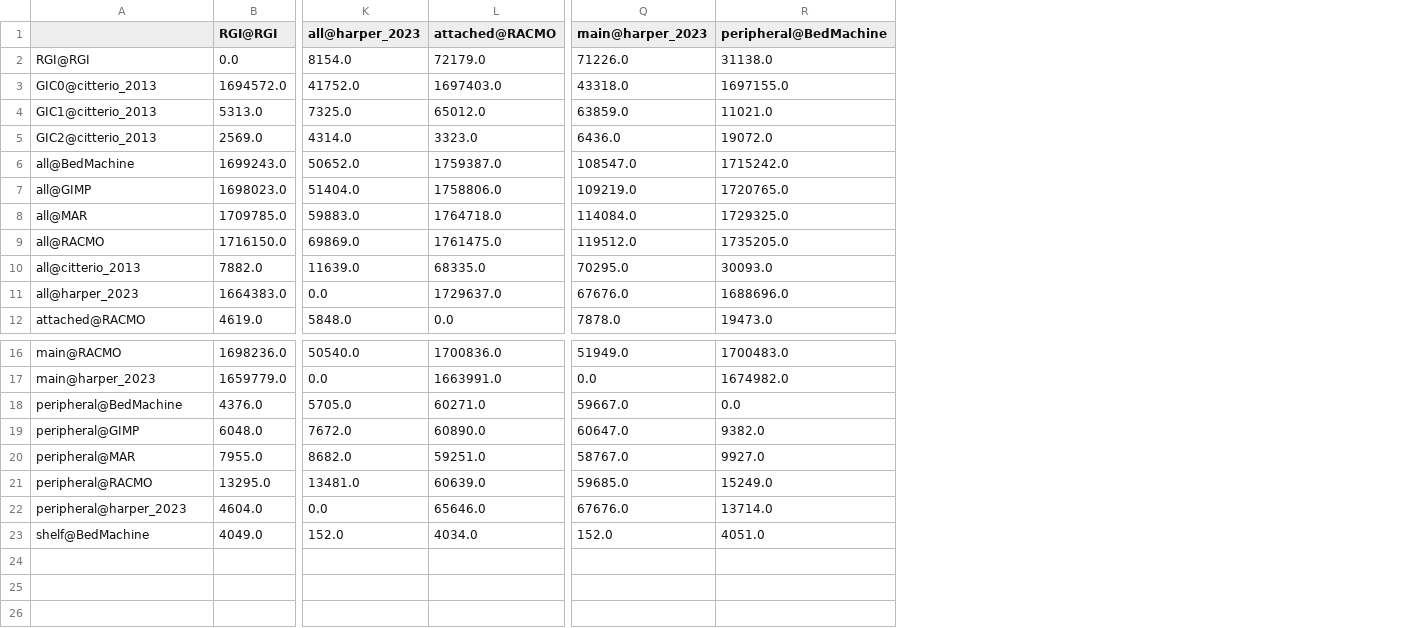
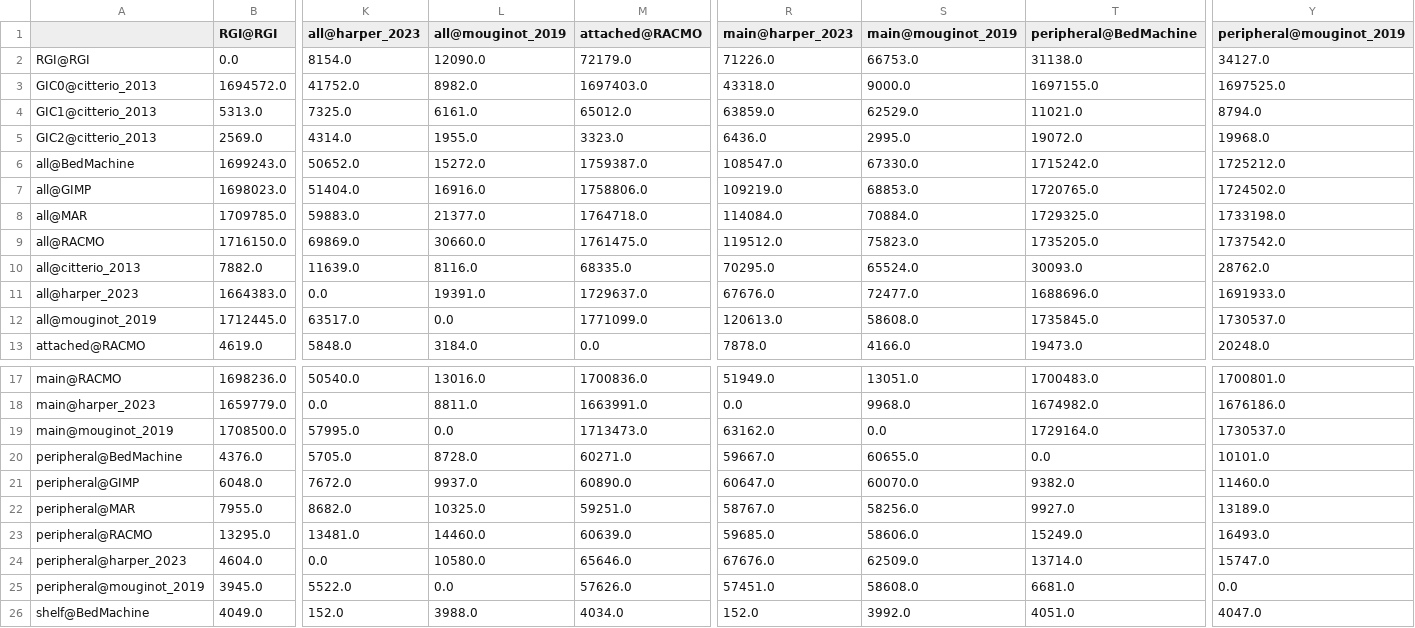
Before and after one commit to IACS-cryo/Delineation-WG, a CSV file: D1/dat/sets_notin_GL.csv, drawn as a sheet; only a part is shown, gaps mark what is left out; rows hold the shown columns only; the diff names each change by its address in the sheet, - before the commit and + after, or states it on an @@ line.

```diff
--- a/D1/dat/sets_notin_GL.csv
+++ b/D1/dat/sets_notin_GL.csv
+column L (all@mouginot_2019), rows 2-11: 12090.0 | 8982.0 | 6161.0 | 1955.0 | 15272.0 | 16916.0 | 21377.0 | 30660.0 | 8116.0 | 19391.0; row 13: 3184.0; rows 17-18: 13016.0 | 8811.0; rows 20-24: 8728.0 | 9937.0 | 10325.0 | 14460.0 | 10580.0; row 26: 3988.0
+column S (main@mouginot_2019), rows 2-11: 66753.0 | 9000.0 | 62529.0 | 2995.0 | 67330.0 | 68853.0 | 70884.0 | 75823.0 | 65524.0 | 72477.0; row 13: 4166.0; rows 17-18: 13051.0 | 9968.0; rows 20-24: 60655.0 | 60070.0 | 58256.0 | 58606.0 | 62509.0; row 26: 3992.0
+column Y (peripheral@mouginot_2019), rows 2-11: 34127.0 | 1697525.0 | 8794.0 | 19968.0 | 1725212.0 | 1724502.0 | 1733198.0 | 1737542.0 | 28762.0 | 1691933.0; row 13: 20248.0; rows 17-18: 1700801.0 | 1676186.0; rows 20-24: 10101.0 | 11460.0 | 13189.0 | 16493.0 | 15747.0; row 26: 4047.0
+row 12: all@mouginot_2019 | 1712445.0 | 63517.0 | 0.0 | 1771099.0 | 120613.0 | 58608.0 | 1735845.0 | 1730537.0
+row 19: main@mouginot_2019 | 1708500.0 | 57995.0 | 0.0 | 1713473.0 | 63162.0 | 0.0 | 1729164.0 | 1730537.0
+row 25: peripheral@mouginot_2019 | 3945.0 | 5522.0 | 0.0 | 57626.0 | 57451.0 | 58608.0 | 6681.0 | 0.0
```
Also changed, not shown: D1/dat/sets_union_GL.csv, 5 other files.
